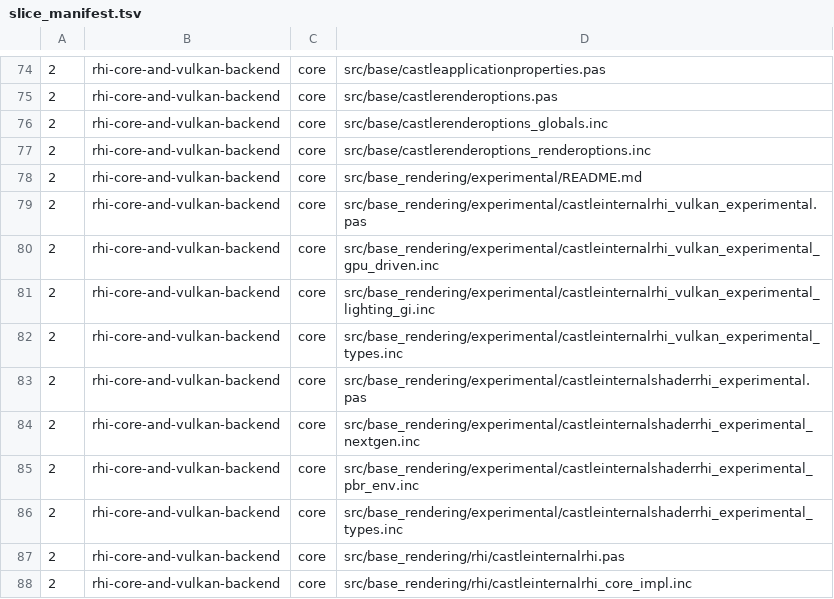
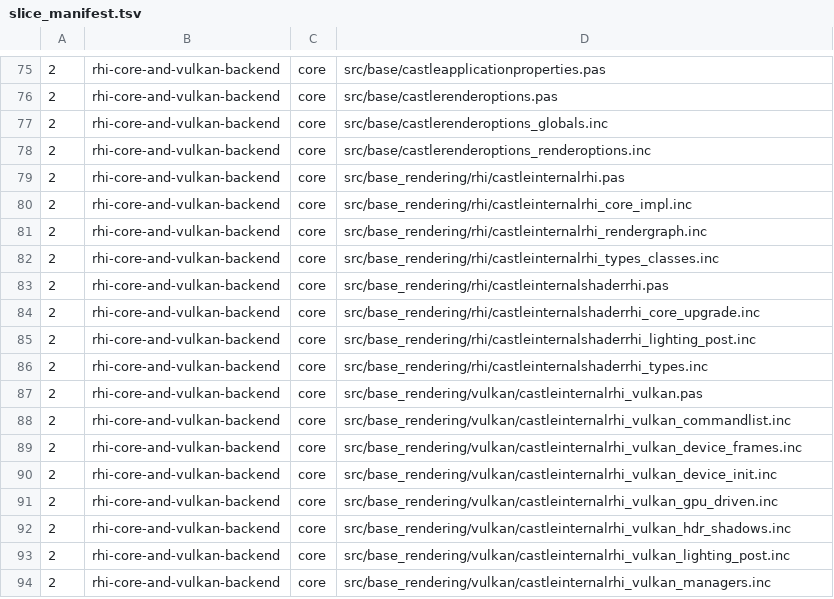
Before and after one commit to mariuz/castle-engine, a TSV file: tools/internal/vulkan_upstream_slices/slice_manifest.tsv, drawn as a sheet; only a part is shown, gaps mark what is left out; the shorter side is filled out with more unchanged rows; the diff covers the shown part only.

Commit message:
Split testcastlevulkanrhi into modular core/experimental units and isolate optional PR Slice 9

```diff
--- a/tools/internal/vulkan_upstream_slices/slice_manifest.tsv
+++ b/tools/internal/vulkan_upstream_slices/slice_manifest.tsv
@@ -77,11 +78,2 @@
 2	rhi-core-and-vulkan-backend	core	src/base/castlerenderoptions_renderoptions.inc
-2	rhi-core-and-vulkan-backend	core	src/base_rendering/experimental/README.md
-2	rhi-core-and-vulkan-backend	core	src/base_rendering/experimental/castleinternalrhi_vulkan_experimental.pas
-2	rhi-core-and-vulkan-backend	core	src/base_rendering/experimental/castleinternalrhi_vulkan_experimental_gpu_driven.inc
-2	rhi-core-and-vulkan-backend	core	src/base_rendering/experimental/castleinternalrhi_vulkan_experimental_lighting_gi.inc
-2	rhi-core-and-vulkan-backend	core	src/base_rendering/experimental/castleinternalrhi_vulkan_experimental_types.inc
-2	rhi-core-and-vulkan-backend	core	src/base_rendering/experimental/castleinternalshaderrhi_experimental.pas
-2	rhi-core-and-vulkan-backend	core	src/base_rendering/experimental/castleinternalshaderrhi_experimental_nextgen.inc
-2	rhi-core-and-vulkan-backend	core	src/base_rendering/experimental/castleinternalshaderrhi_experimental_pbr_env.inc
-2	rhi-core-and-vulkan-backend	core	src/base_rendering/experimental/castleinternalshaderrhi_experimental_types.inc
 2	rhi-core-and-vulkan-backend	core	src/base_rendering/rhi/castleinternalrhi.pas
```
Also changed, not shown: 19 added rows and 2 edited cells elsewhere in this file, 24 other files.
